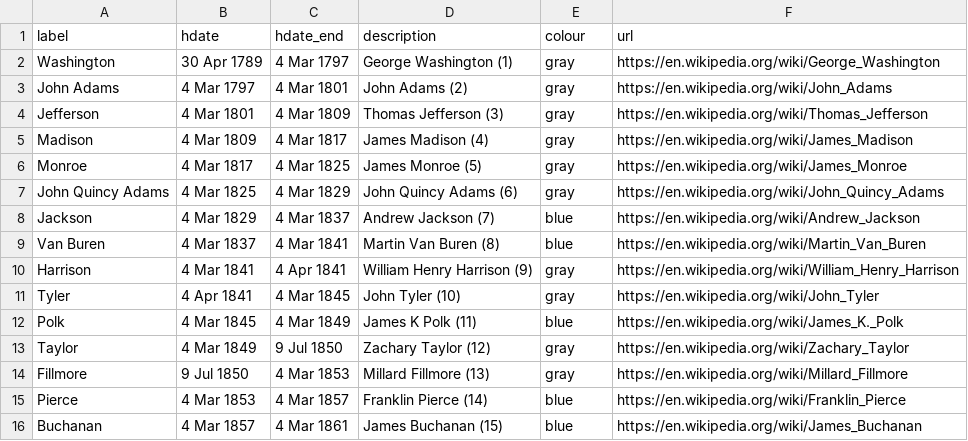
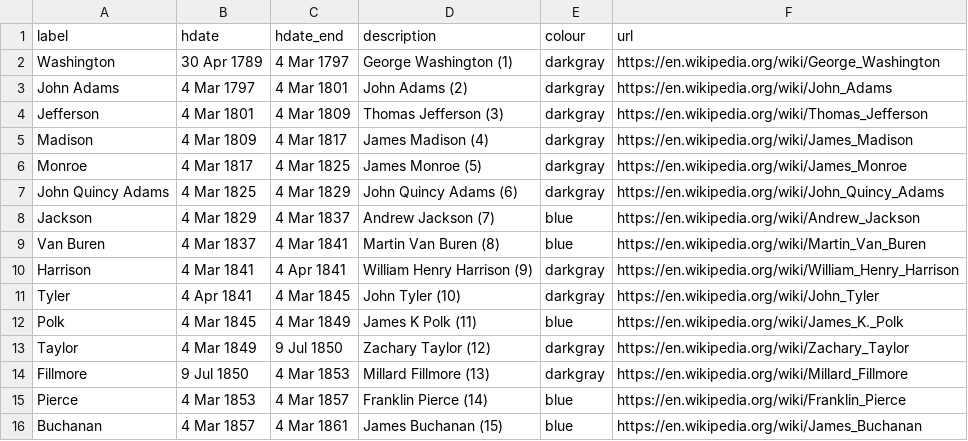
Before and after one commit to dh3968mlq/historicaldate-data, a CSV file: data/history/north_america/US presidents.csv, drawn as a sheet; only a part is shown.

Commit message:
US presidents change colours

```diff
--- a/data/history/north_america/US presidents.csv
+++ b/data/history/north_america/US presidents.csv
@@ -1,15 +1,15 @@
 label,hdate,hdate_end,description,colour,url
-Washington,30 Apr 1789,4 Mar 1797,George Washington (1),gray,https://en.wikipedia.org/wiki/George_Washington
-John Adams,4 Mar 1797,4 Mar 1801,John Adams (2),gray,https://en.wikipedia.org/wiki/John_Adams
-Jefferson,4 Mar 1801,4 Mar 1809,Thomas Jefferson (3),gray,https://en.wikipedia.org/wiki/Thomas_Jefferson
-Madison,4 Mar 1809,4 Mar 1817,James Madison (4),gray,https://en.wikipedia.org/wiki/James_Madison
-Monroe,4 Mar 1817,4 Mar 1825,James Monroe (5),gray,https://en.wikipedia.org/wiki/James_Monroe
-John Quincy Adams,4 Mar 1825,4 Mar 1829,John Quincy Adams (6),gray,https://en.wikipedia.org/wiki/John_Quincy_Adams
+Washington,30 Apr 1789,4 Mar 1797,George Washington (1),darkgray,https://en.wikipedia.org/wiki/George_Washington
+John Adams,4 Mar 1797,4 Mar 1801,John Adams (2),darkgray,https://en.wikipedia.org/wiki/John_Adams
+Jefferson,4 Mar 1801,4 Mar 1809,Thomas Jefferson (3),darkgray,https://en.wikipedia.org/wiki/Thomas_Jefferson
+Madison,4 Mar 1809,4 Mar 1817,James Madison (4),darkgray,https://en.wikipedia.org/wiki/James_Madison
+Monroe,4 Mar 1817,4 Mar 1825,James Monroe (5),darkgray,https://en.wikipedia.org/wiki/James_Monroe
+John Quincy Adams,4 Mar 1825,4 Mar 1829,John Quincy Adams (6),darkgray,https://en.wikipedia.org/wiki/John_Quincy_Adams
 Jackson,4 Mar 1829,4 Mar 1837,Andrew Jackson (7),blue,https://en.wikipedia.org/wiki/Andrew_Jackson
 Van Buren,4 Mar 1837,4 Mar 1841,Martin Van Buren (8),blue,https://en.wikipedia.org/wiki/Martin_Van_Buren
-Harrison,4 Mar 1841,4 Apr 1841,William Henry Harrison (9),gray,https://en.wikipedia.org/wiki/William_Henry_Harrison
-Tyler,4 Apr 1841,4 Mar 1845,John Tyler (10),gray,https://en.wikipedia.org/wiki/John_Tyler
+Harrison,4 Mar 1841,4 Apr 1841,William Henry Harrison (9),darkgray,https://en.wikipedia.org/wiki/William_Henry_Harrison
+Tyler,4 Apr 1841,4 Mar 1845,John Tyler (10),darkgray,https://en.wikipedia.org/wiki/John_Tyler
 Polk,4 Mar 1845,4 Mar 1849,James K Polk (11),blue,https://en.wikipedia.org/wiki/James_K._Polk
-Taylor,4 Mar 1849,9 Jul 1850,Zachary Taylor (12),gray,https://en.wikipedia.org/wiki/Zachary_Taylor
-Fillmore,9 Jul 1850,4 Mar 1853,Millard Fillmore (13),gray,https://en.wikipedia.org/wiki/Millard_Fillmore
+Taylor,4 Mar 1849,9 Jul 1850,Zachary Taylor (12),darkgray,https://en.wikipedia.org/wiki/Zachary_Taylor
+Fillmore,9 Jul 1850,4 Mar 1853,Millard Fillmore (13),darkgray,https://en.wikipedia.org/wiki/Millard_Fillmore
 Pierce,4 Mar 1853,4 Mar 1857,Franklin Pierce (14),blue,https://en.wikipedia.org/wiki/Franklin_Pierce
```
